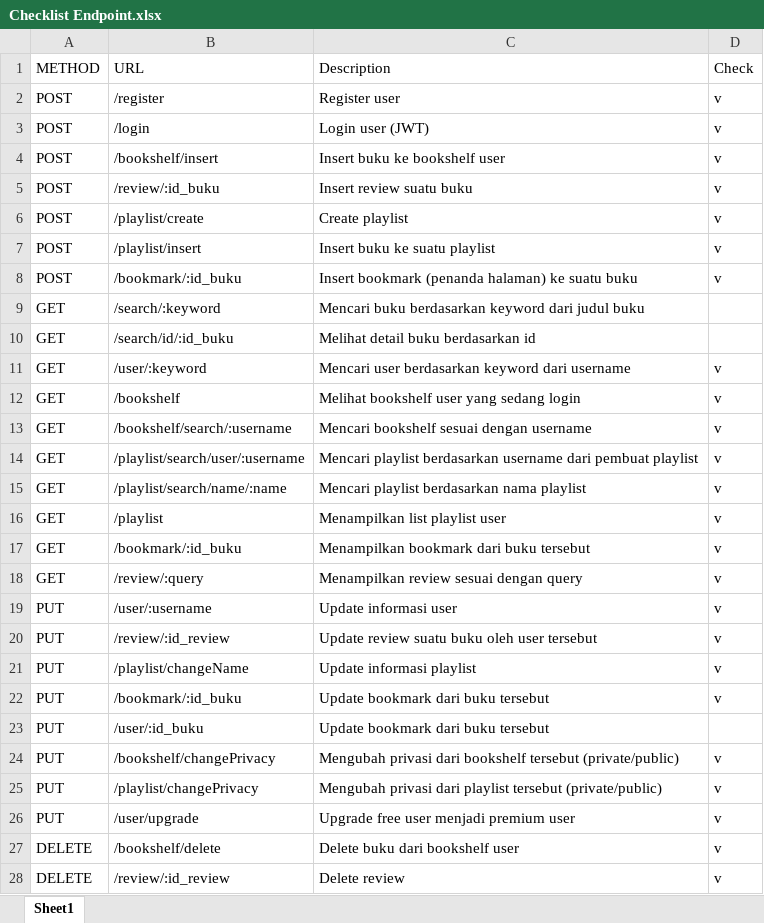
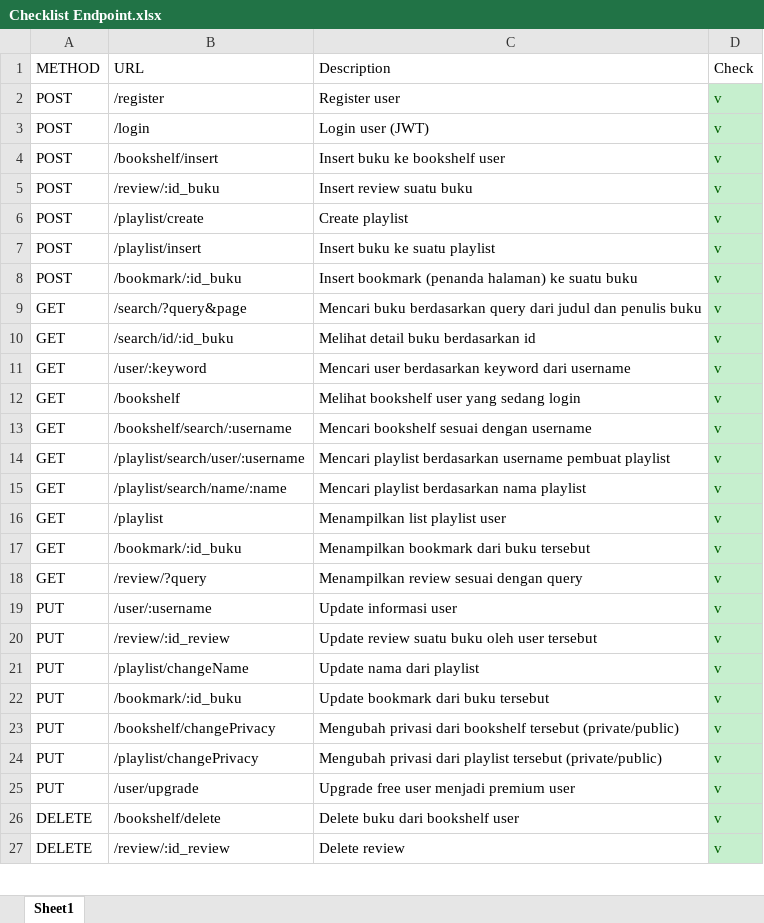
Before and after one commit to paqsy23/-Postman-Simple-eBook-System, an Excel workbook: Checklist Endpoint.xlsx, sheet Sheet1, drawn as a sheet; only a part is shown; values as stored, in another font and other column widths than the file's, no borders; removed rows and columns are numbered as before the commit, all else as after; the diff covers the shown part only; the diff names each change by its address in the sheet, - before the commit and + after, or states it on an @@ line.

Commit message:
Playlist

```diff
--- a/Checklist Endpoint.xlsx (sheet Sheet1)
+++ b/Checklist Endpoint.xlsx (sheet Sheet1)
@@ D2:D8 fill: none → #C6EFCE, text colour: black → #006100 @@
-row 9: GET | /search/:keyword | Mencari buku berdasarkan keyword dari judul buku
+row 9: GET | /search/?query&page | Mencari buku berdasarkan query dari judul dan penulis buku | v
-D10 (Check): (empty)
+D10 (Check): v
-D10:D22 fill: none
+D10:D22 fill: #C6EFCE
-D11:D22 text colour: black
+D11:D22 text colour: #006100
-C14 (Description): …berdasarkan username dari pembuat playlist
+C14 (Description): …berdasarkan username pembuat playlist
-B18 (URL): /review/:query
+B18 (URL): /review/?query
-C21 (Description): Update informasi playlist
+C21 (Description): Update nama dari playlist
-row 23: PUT | /user/:id_buku | Update bookmark dari buku tersebut
@@ D23:D27 fill: none → #C6EFCE, text colour: black → #006100 @@
```
Also changed, not shown: cell formats elsewhere in this sheet, 4 other files.
